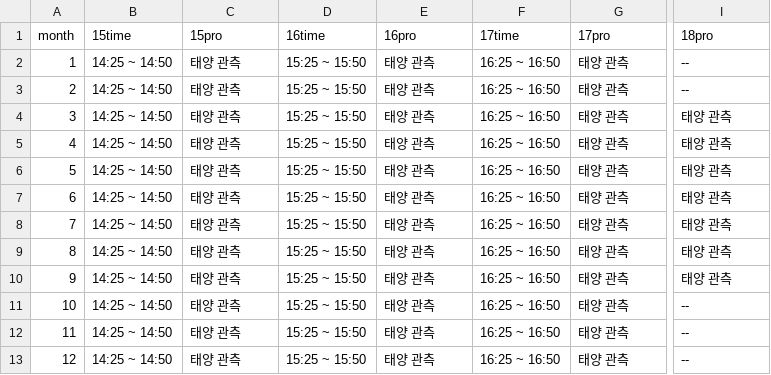
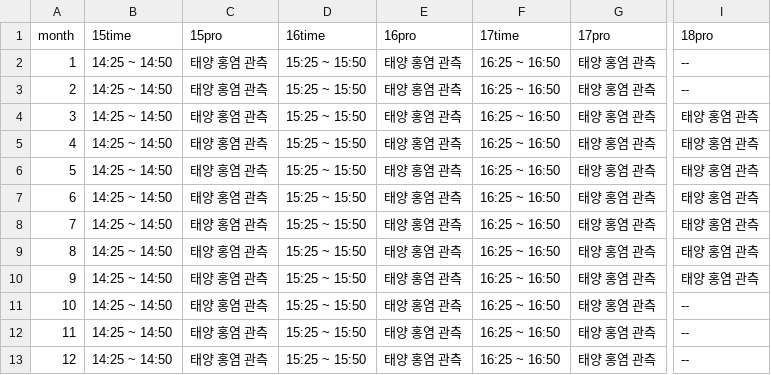
Before and after one commit to starburstgalaxy00/starburstgalaxy00.github.io, a CSV file: data/mainobstable.csv, drawn as a sheet; only a part is shown, gaps mark what is left out; the diff names each change by its address in the sheet, - before the commit and + after, or states it on an @@ line.

```diff
--- a/data/mainobstable.csv
+++ b/data/mainobstable.csv
-C2:C13 (15pro): 태양 관측
+C2:C13 (15pro): 태양 홍염 관측
-E2:E13 (16pro): 태양 관측
+E2:E13 (16pro): 태양 홍염 관측
-G2:G13 (17pro): 태양 관측
+G2:G13 (17pro): 태양 홍염 관측
-I4:I10 (18pro): 태양 관측
+I4:I10 (18pro): 태양 홍염 관측
```
Also changed, not shown: data/subobstable.csv, 2 other files.
